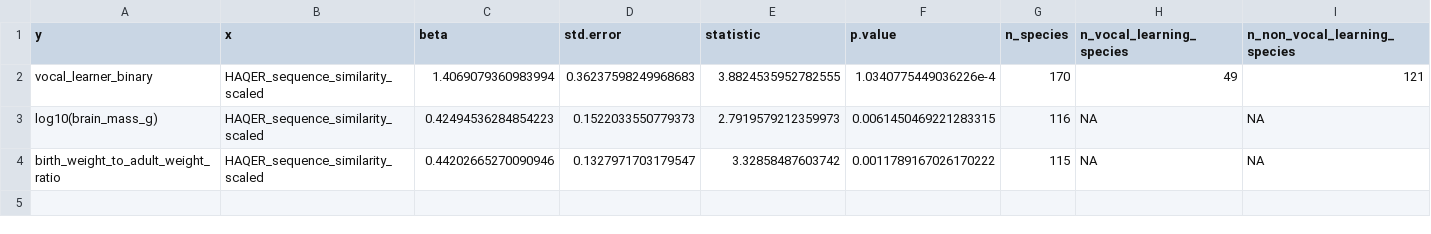
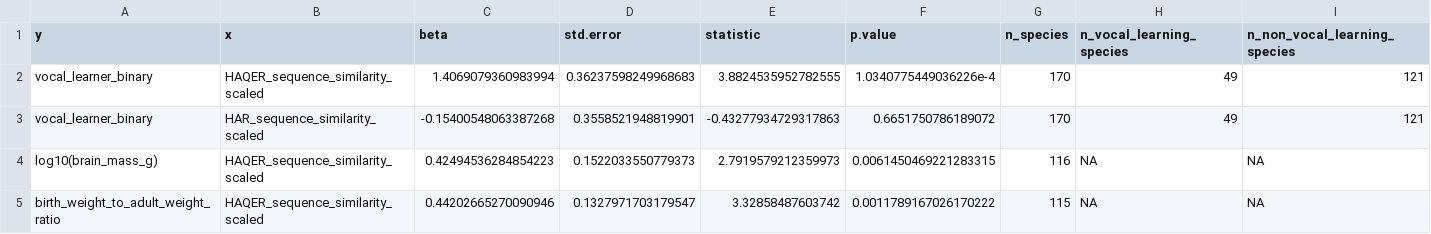
Before and after one commit to lucasgcasten/language_evolution, a CSV file: manuscript/supplemental_materials/stats/cross_species_HAQER_results.csv, drawn as a sheet; the diff names each change by its address in the sheet, - before the commit and + after, or states it on an @@ line.

```diff
--- a/manuscript/supplemental_materials/stats/cross_species_HAQER_results.csv
+++ b/manuscript/supplemental_materials/stats/cross_species_HAQER_results.csv
+row 3: vocal_learner_binary | HAR_sequence_similarity_scaled | -0.15400548063387268 | 0.3558521948819901 | -0.43277934729317863 | 0.6651750786189072 | 170 | 49 | 121
```
Also changed, not shown: manuscript/supplemental_materials/EpiSLI_F_statistics_data.csv, manuscript/supplemental_materials/EpiSLI_SFS_data.csv, 5 other files.
